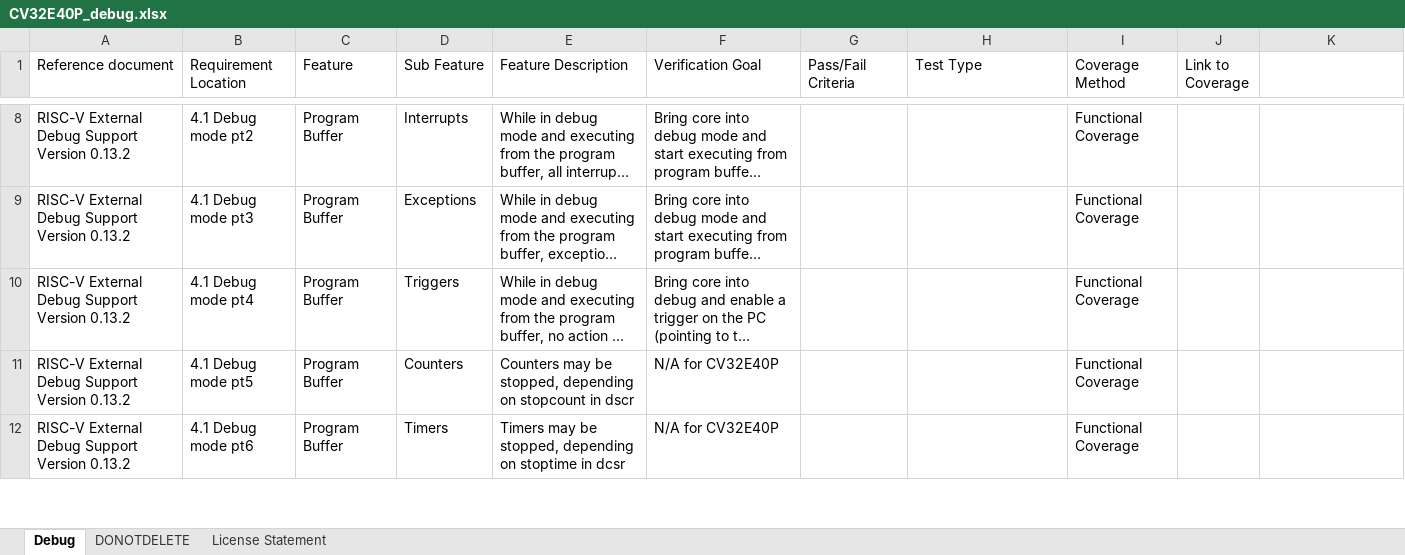
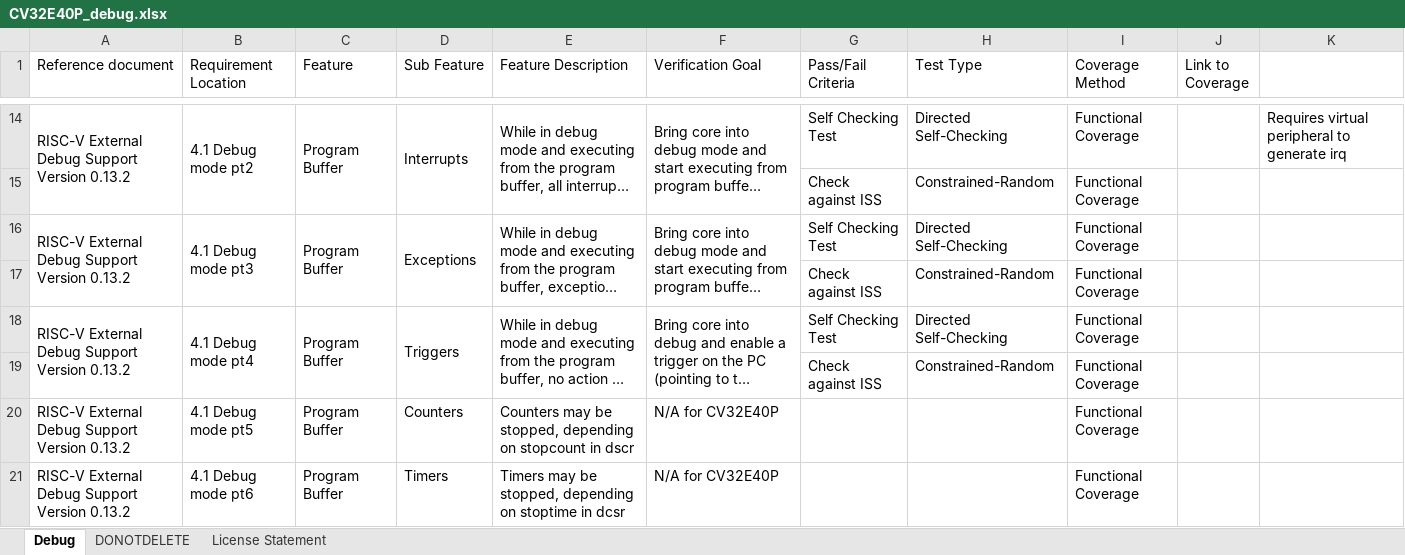
Before and after one commit to openhwgroup/programs, an Excel workbook: verif/CV32E40P/VerificationPlan/debug-trace/CV32E40P_debug.xlsx, sheet Debug, drawn as a sheet; only a part is shown, gaps mark what is left out; long unchanged cells end in …; values as stored, in another font and other column widths than the file's, no cell formats; addresses are those after the commit; the diff covers the shown part only; the diff names each change by its address in the sheet, - before the commit and + after, or states it on an @@ line.

Commit message:
Updated debug vplan with pass/fail criteria and test type.
Signed-off-by: Oystein Knauserud <Oystein.Knauserud@silabs.com>

```diff
--- a/verif/CV32E40P/VerificationPlan/debug-trace/CV32E40P_debug.xlsx (sheet Debug)
+++ b/verif/CV32E40P/VerificationPlan/debug-trace/CV32E40P_debug.xlsx (sheet Debug)
+A14:A15 merged
+B14:B15 merged
+C14:C15 merged
+D14:D15 merged
+E14:E15 merged
+F14:F15 merged
-G14 (Pass/Fail Criteria): (empty)
+G14 (Pass/Fail Criteria): Self Checking Test
-H14 (Test Type): (empty)
+H14 (Test Type): Directed Self-Checking
-K14: (empty)
+K14: Requires virtual peripheral to generate irq
+row 15:  |  |  |  |  |  | Check against ISS | Constrained-Random | Functional Coverage
+A16:A17 merged
+B16:B17 merged
+C16:C17 merged
+D16:D17 merged
+E16:E17 merged
+F16:F17 merged
-G16 (Pass/Fail Criteria): (empty)
+G16 (Pass/Fail Criteria): Self Checking Test
-H16 (Test Type): (empty)
+H16 (Test Type): Directed Self-Checking
+row 17:  |  |  |  |  |  | Check against ISS | Constrained-Random | Functional Coverage
+A18:A19 merged
+B18:B19 merged
+C18:C19 merged
+D18:D19 merged
+E18:E19 merged
+F18:F19 merged
-G18 (Pass/Fail Criteria): (empty)
+G18 (Pass/Fail Criteria): Self Checking Test
-H18 (Test Type): (empty)
+H18 (Test Type): Directed Self-Checking
+row 19:  |  |  |  |  |  | Check against ISS | Constrained-Random | Functional Coverage
```
Also changed, not shown: 18 added rows, 39 edited cells and merged cells elsewhere in this sheet, cell formats.
